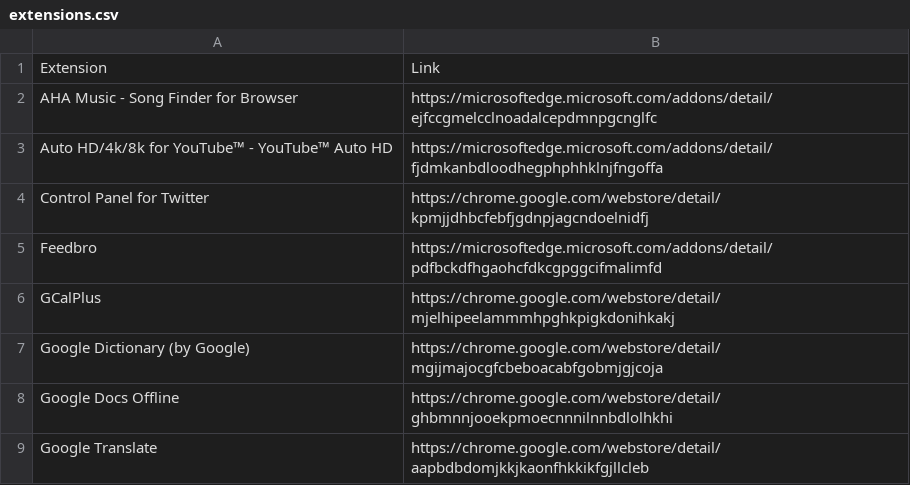
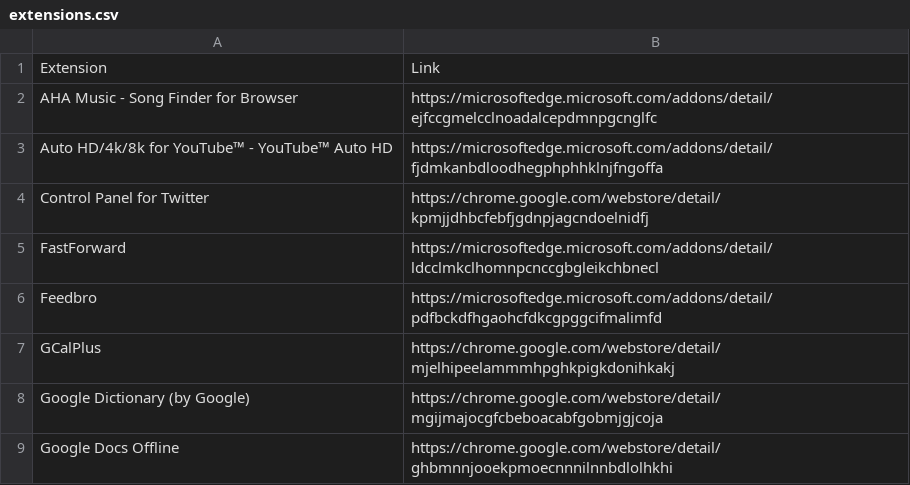
Before and after one commit to zachpoblete/Browser-Extension-Backups, a CSV file: extensions.csv, drawn as a sheet; only a part is shown; the shorter side is filled out with more unchanged rows; the diff names each change by its address in the sheet, - before the commit and + after, or states it on an @@ line.

Commit message:
enh: add FastForward extension
scope: extensions.csv

```diff
--- a/extensions.csv
+++ b/extensions.csv
+row 5: FastForward | https://microsoftedge.microsoft.com/addons/detail/ldcclmkclhomnpcnccgbgleikchbnecl
```
